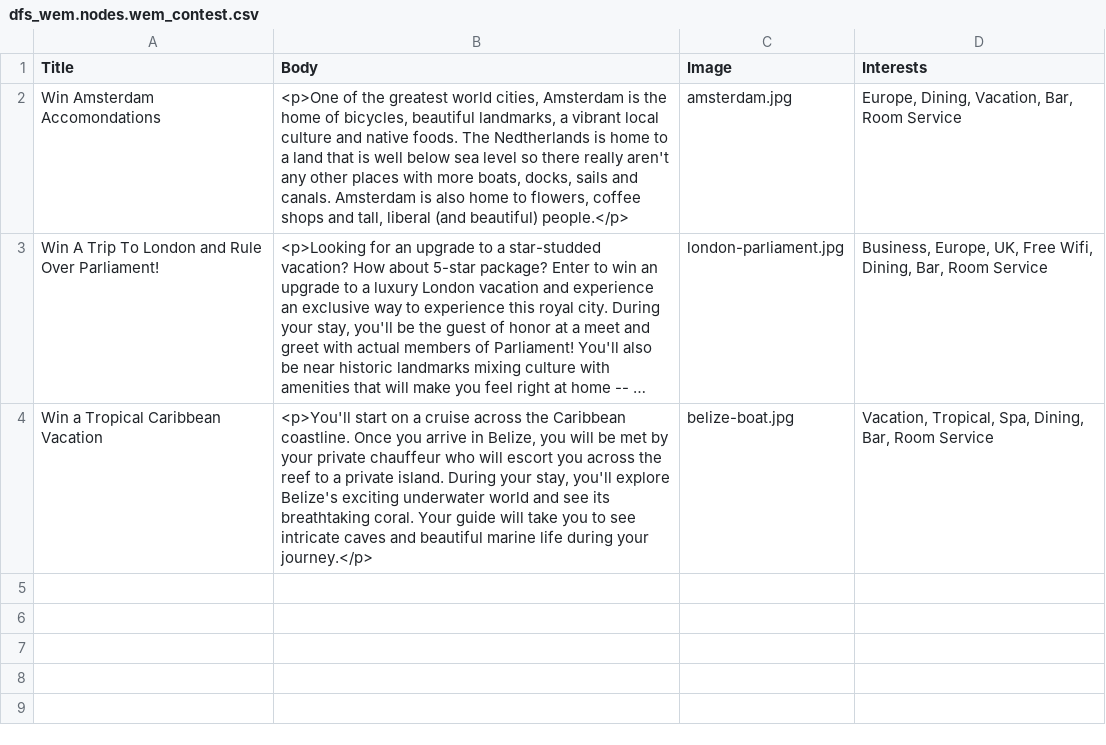
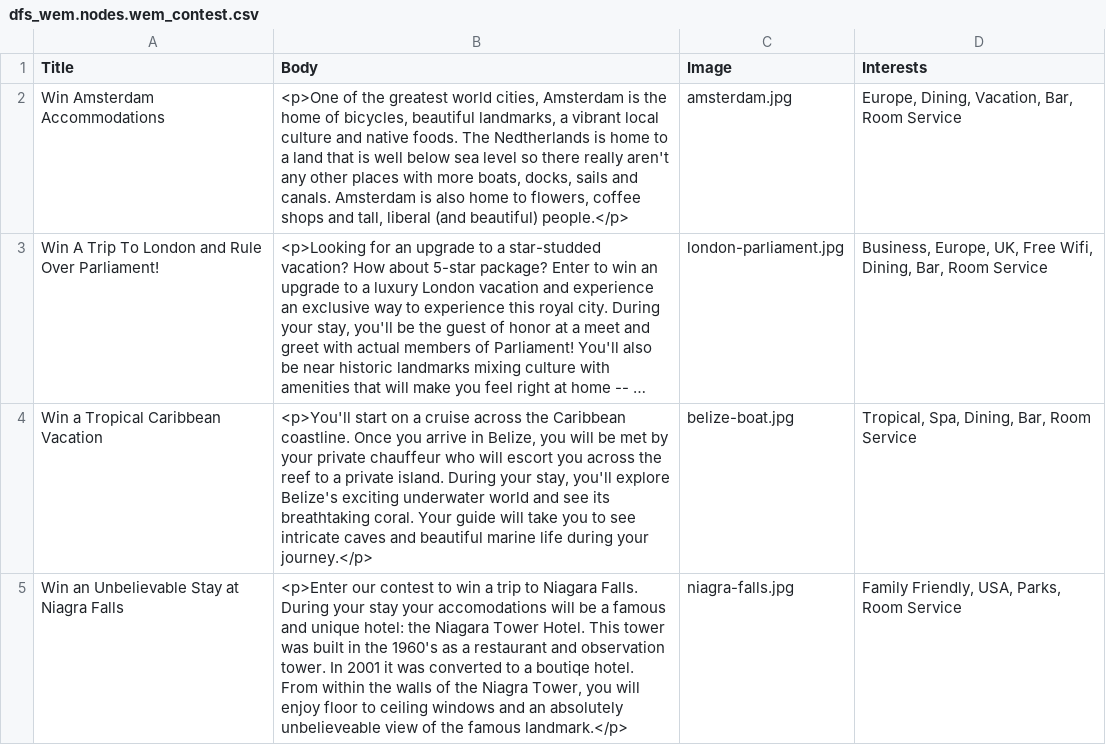
Before and after one commit to zolhorvath/df, a CSV file: modules/dfs/dfs_wem/import/dfs_wem.nodes.wem_contest.csv, drawn as a sheet; long unchanged cells end in …; the diff names each change by its address in the sheet, - before the commit and + after, or states it on an @@ line.

```diff
--- a/modules/dfs/dfs_wem/import/dfs_wem.nodes.wem_contest.csv
+++ b/modules/dfs/dfs_wem/import/dfs_wem.nodes.wem_contest.csv
-A2 (Title): Win Amsterdam Accomondations
+A2 (Title): Win Amsterdam Accommodations
-D4 (Interests): Vacation, Tropical, Spa, Dining, Bar, Room Service
+D4 (Interests): Tropical, Spa, Dining, Bar, Room Service
+row 5: Win an Unbelievable Stay at Niagra Falls | <p>Enter our contest to win a trip to Niagara Falls. During your stay your accomodations will be a famous and unique hotel: the Niagara Tower Hotel. This tower was built in the 1960's as a restaurant and observation tower. In 2001 it was converted to a boutiqe hotel. From within the walls of the Niagra Tower, you will enjoy floor to ceiling windows and an absolutely unbelieveable view of the famous landmark.</p> | niagra-falls.jpg | Family Friendly, USA, Parks, Room Service
```
Also changed, not shown: modules/dfs/dfs_wem/import/dfs_wem.groups.wem_contest.users.csv, modules/dfs/dfs_wem/import/dfs_wem.nodes.wem_contest.translations.csv, 6 other files.
